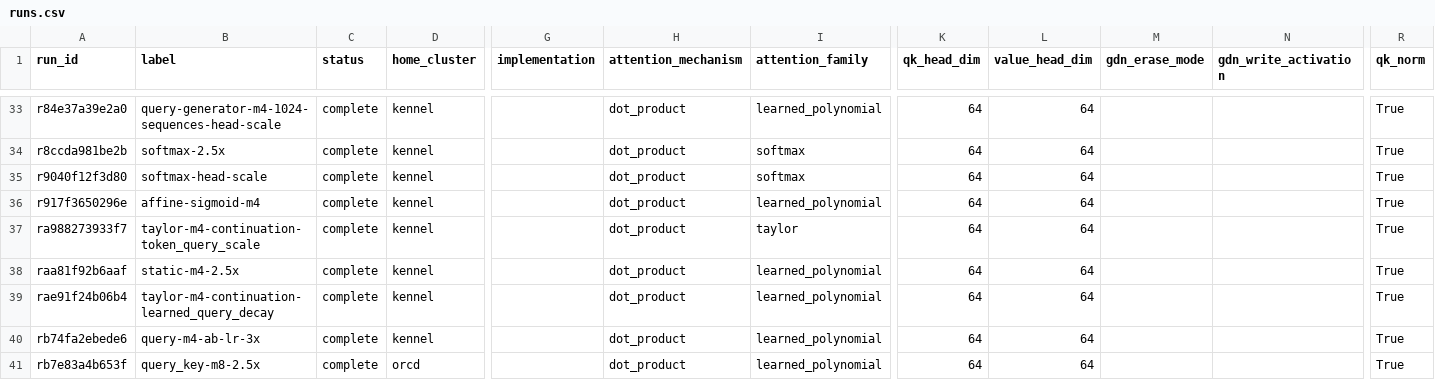
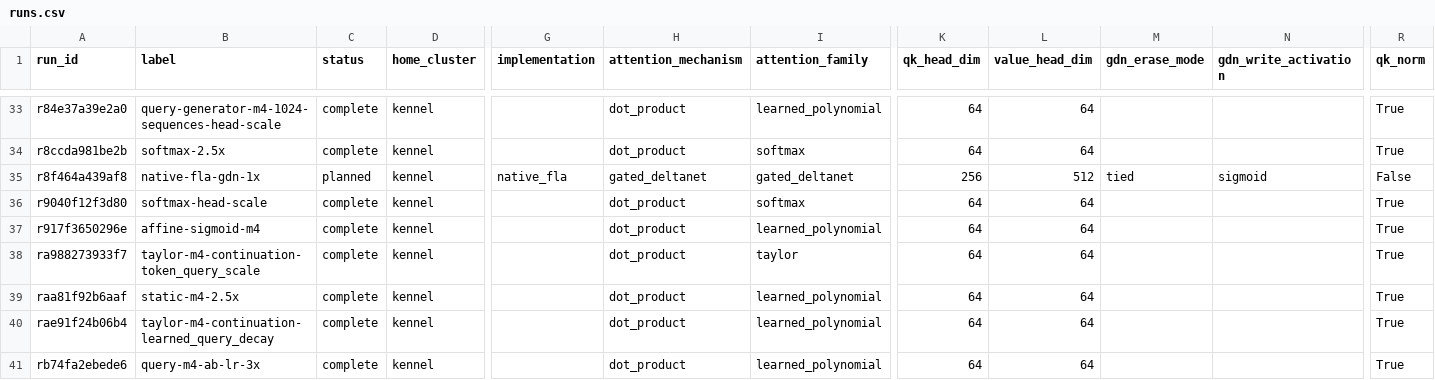
Before and after one commit to rafaelhanashiro/functional-memory, a CSV file: experiments/transformer_pp/runs.csv, drawn as a sheet; only a part is shown, gaps mark what is left out; the shorter side is filled out with more unchanged rows; rows hold the shown columns only; the diff names each change by its address in the sheet, - before the commit and + after, or states it on an @@ line.

Commit message:
Add a one-Chinchilla native GDN run with proportional warmup

```diff
--- a/experiments/transformer_pp/runs.csv
+++ b/experiments/transformer_pp/runs.csv
+row 35: r8f464a439af8 | native-fla-gdn-1x | planned | kennel | native_fla | gated_deltanet | gated_deltanet | 256 | 512 | tied | sigmoid | False
```
Also changed, not shown: 10 other files.
